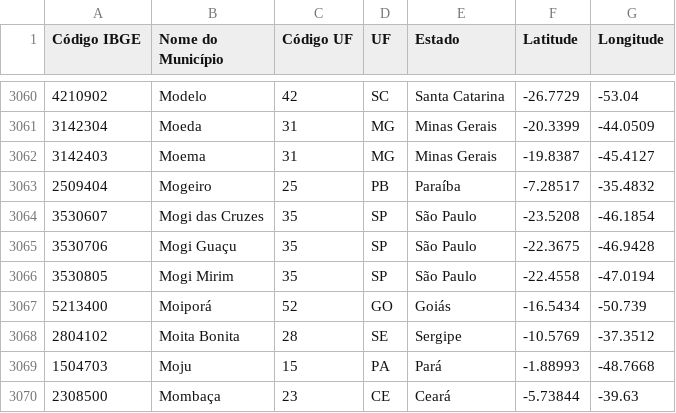
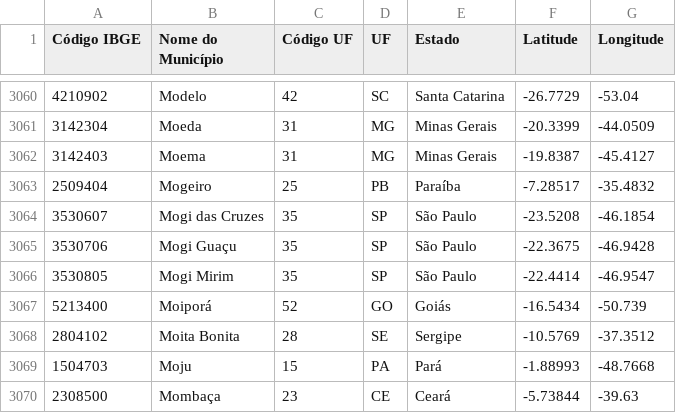
Before and after one commit to kelvins/municipios-brasileiros, a CSV file: Municipios_Brasileiros.csv, drawn as a sheet; only a part is shown, gaps mark what is left out.

```diff
--- a/Municipios_Brasileiros.csv
+++ b/Municipios_Brasileiros.csv
@@ -3065,3 +3065,3 @@ Código IBGE;Nome do Município;Código UF;UF;Estado;Latitude;Longitude
 3530706; Mogi Guaçu; 35; SP; São Paulo; -22.3675; -46.9428
-3530805; Mogi Mirim; 35; SP; São Paulo; -22.4558; -47.0194
+3530805; Mogi Mirim; 35; SP; São Paulo; -22.4414; -46.9547
 5213400; Moiporá; 52; GO; Goiás; -16.5434; -50.739
```
Also changed, not shown: 1 other file.
